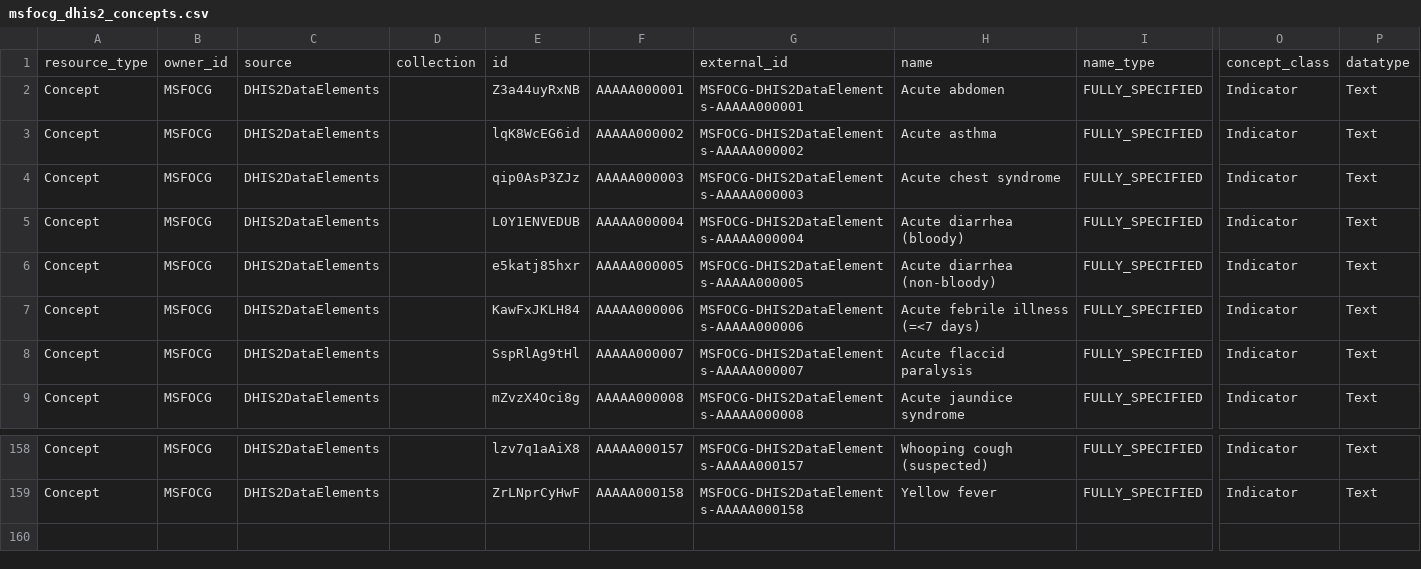
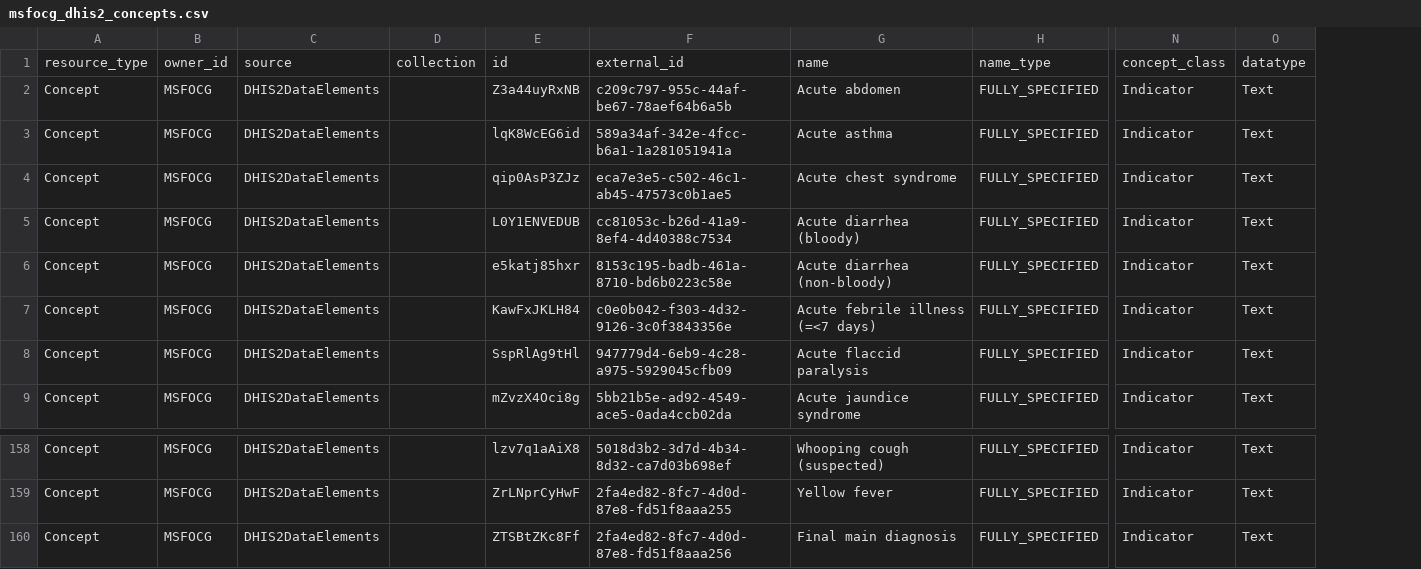
Before and after one commit to MSF-OCG/LIME-EMR-project-demo, a CSV file: OCL/msfocg_dhis2_concepts.csv, drawn as a sheet; only a part is shown, gaps mark what is left out; removed rows and columns are numbered as before the commit, all else as after; rows hold the shown columns only; the diff names each change by its address in the sheet, - before the commit and + after, or states it on an @@ line.

```diff
--- a/OCL/msfocg_dhis2_concepts.csv
+++ b/OCL/msfocg_dhis2_concepts.csv
-column F, rows 2-9: AAAAA000001 | AAAAA000002 | AAAAA000003 | AAAAA000004 | AAAAA000005 | AAAAA000006 | AAAAA000007 | AAAAA000008; rows 158-159: AAAAA000157 | AAAAA000158
-column G, rows 1-9: external_id | MSFOCG-DHIS2DataElements-AAAAA000001 | MSFOCG-DHIS2DataElements-AAAAA000002 | MSFOCG-DHIS2DataElements-AAAAA000003 | MSFOCG-DHIS2DataElements-AAAAA000004 | MSFOCG-DHIS2DataElements-AAAAA000005 | MSFOCG-DHIS2DataElements-AAAAA000006 | MSFOCG-DHIS2DataElements-AAAAA000007 | MSFOCG-DHIS2DataElements-AAAAA000008; rows 158-159: MSFOCG-DHIS2DataElements-AAAAA000157 | MSFOCG-DHIS2DataElements-AAAAA000158
+column F, rows 1-9: external_id | c209c797-955c-44af-be67-78aef64b6a5b | 589a34af-342e-4fcc-b6a1-1a281051941a | eca7e3e5-c502-46c1-ab45-47573c0b1ae5 | cc81053c-b26d-41a9-8ef4-4d40388c7534 | 8153c195-badb-461a-8710-bd6b0223c58e | c0e0b042-f303-4d32-9126-3c0f3843356e | 947779d4-6eb9-4c28-a975-5929045cfb09 | 5bb21b5e-ad92-4549-ace5-0ada4ccb02da; rows 158-159: 5018d3b2-3d7d-4b34-8d32-ca7d03b698ef | 2fa4ed82-8fc7-4d0d-87e8-fd51f8aaa255
+row 160: Concept | MSFOCG | DHIS2DataElements |  | ZTSBtZKc8Ff | 2fa4ed82-8fc7-4d0d-87e8-fd51f8aaa256 | Final main diagnosis | FULLY_SPECIFIED | Indicator | Text
```
Also changed, not shown: OCL/msfocg_openmrs_mappings.csv, 1 other file.
